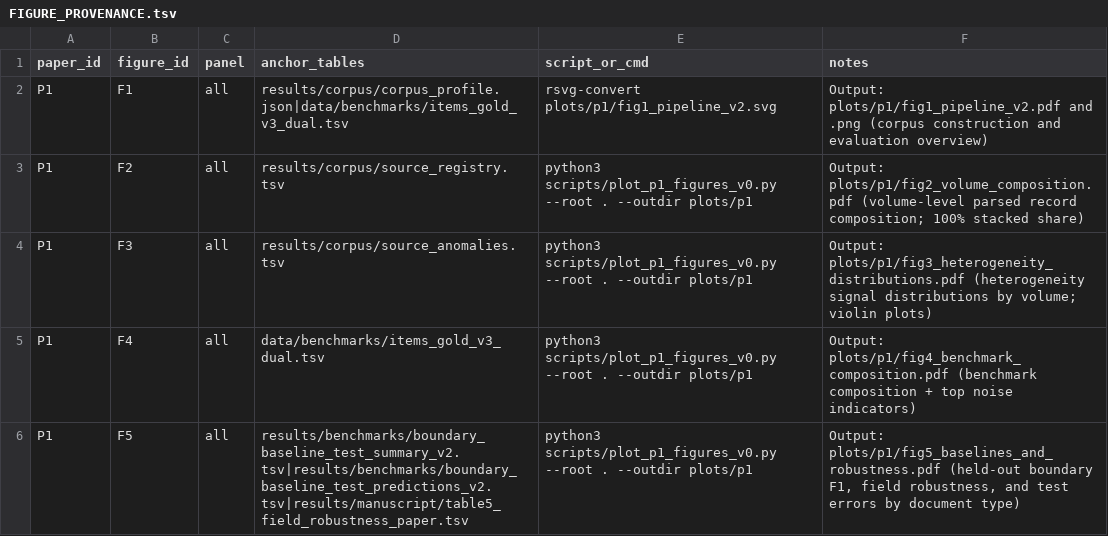
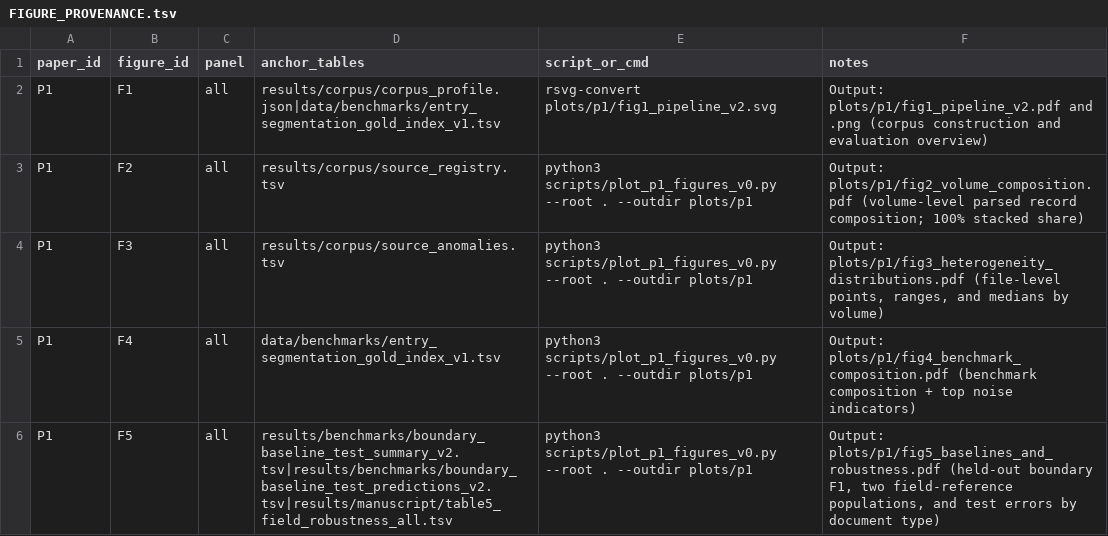
Before and after one commit to Zhenghongwei11/zyfjdcd-p1-public-derivatives, a TSV file: docs/FIGURE_PROVENANCE.tsv, drawn as a sheet.

```diff
--- a/docs/FIGURE_PROVENANCE.tsv
+++ b/docs/FIGURE_PROVENANCE.tsv
@@ -1,6 +1,6 @@
 paper_id	figure_id	panel	anchor_tables	script_or_cmd	notes
-P1	F1	all	results/corpus/corpus_profile.json|data/benchmarks/items_gold_v3_dual.tsv	rsvg-convert plots/p1/fig1_pipeline_v2.svg	Output: plots/p1/fig1_pipeline_v2.pdf and .png (corpus construction and evaluation overview)
+P1	F1	all	results/corpus/corpus_profile.json|data/benchmarks/entry_segmentation_gold_index_v1.tsv	rsvg-convert plots/p1/fig1_pipeline_v2.svg	Output: plots/p1/fig1_pipeline_v2.pdf and .png (corpus construction and evaluation overview)
 P1	F2	all	results/corpus/source_registry.tsv	python3 scripts/plot_p1_figures_v0.py --root . --outdir plots/p1	Output: plots/p1/fig2_volume_composition.pdf (volume-level parsed record composition; 100% stacked share)
-P1	F3	all	results/corpus/source_anomalies.tsv	python3 scripts/plot_p1_figures_v0.py --root . --outdir plots/p1	Output: plots/p1/fig3_heterogeneity_distributions.pdf (heterogeneity signal distributions by volume; violin plots)
-P1	F4	all	data/benchmarks/items_gold_v3_dual.tsv	python3 scripts/plot_p1_figures_v0.py --root . --outdir plots/p1	Output: plots/p1/fig4_benchmark_composition.pdf (benchmark composition + top noise indicators)
-P1	F5	all	results/benchmarks/boundary_baseline_test_summary_v2.tsv|results/benchmarks/boundary_baseline_test_predictions_v2.tsv|results/manuscript/table5_field_robustness_paper.tsv	python3 scripts/plot_p1_figures_v0.py --root . --outdir plots/p1	Output: plots/p1/fig5_baselines_and_robustness.pdf (held-out boundary F1, field robustness, and test errors by document type)
+P1	F3	all	results/corpus/source_anomalies.tsv	python3 scripts/plot_p1_figures_v0.py --root . --outdir plots/p1	Output: plots/p1/fig3_heterogeneity_distributions.pdf (file-level points, ranges, and medians by volume)
+P1	F4	all	data/benchmarks/entry_segmentation_gold_index_v1.tsv	python3 scripts/plot_p1_figures_v0.py --root . --outdir plots/p1	Output: plots/p1/fig4_benchmark_composition.pdf (benchmark composition + top noise indicators)
+P1	F5	all	results/benchmarks/boundary_baseline_test_summary_v2.tsv|results/benchmarks/boundary_baseline_test_predictions_v2.tsv|results/manuscript/table5_field_robustness_all.tsv	python3 scripts/plot_p1_figures_v0.py --root . --outdir plots/p1	Output: plots/p1/fig5_baselines_and_robustness.pdf (held-out boundary F1, two field-reference populations, and test errors by document type)
```
Also changed, not shown: data/benchmarks/manifest.tsv, docs/DATA_MANIFEST.tsv, 32 other files.
